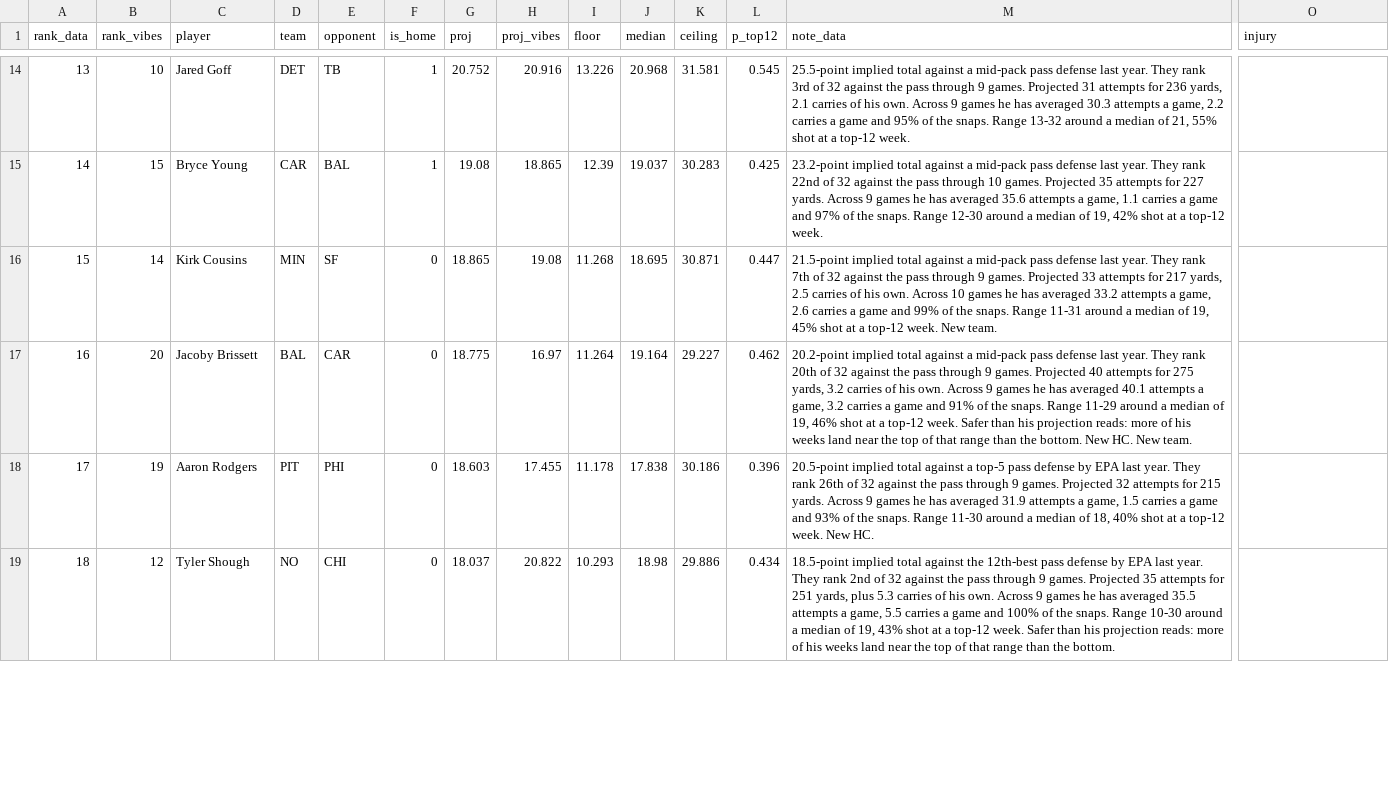
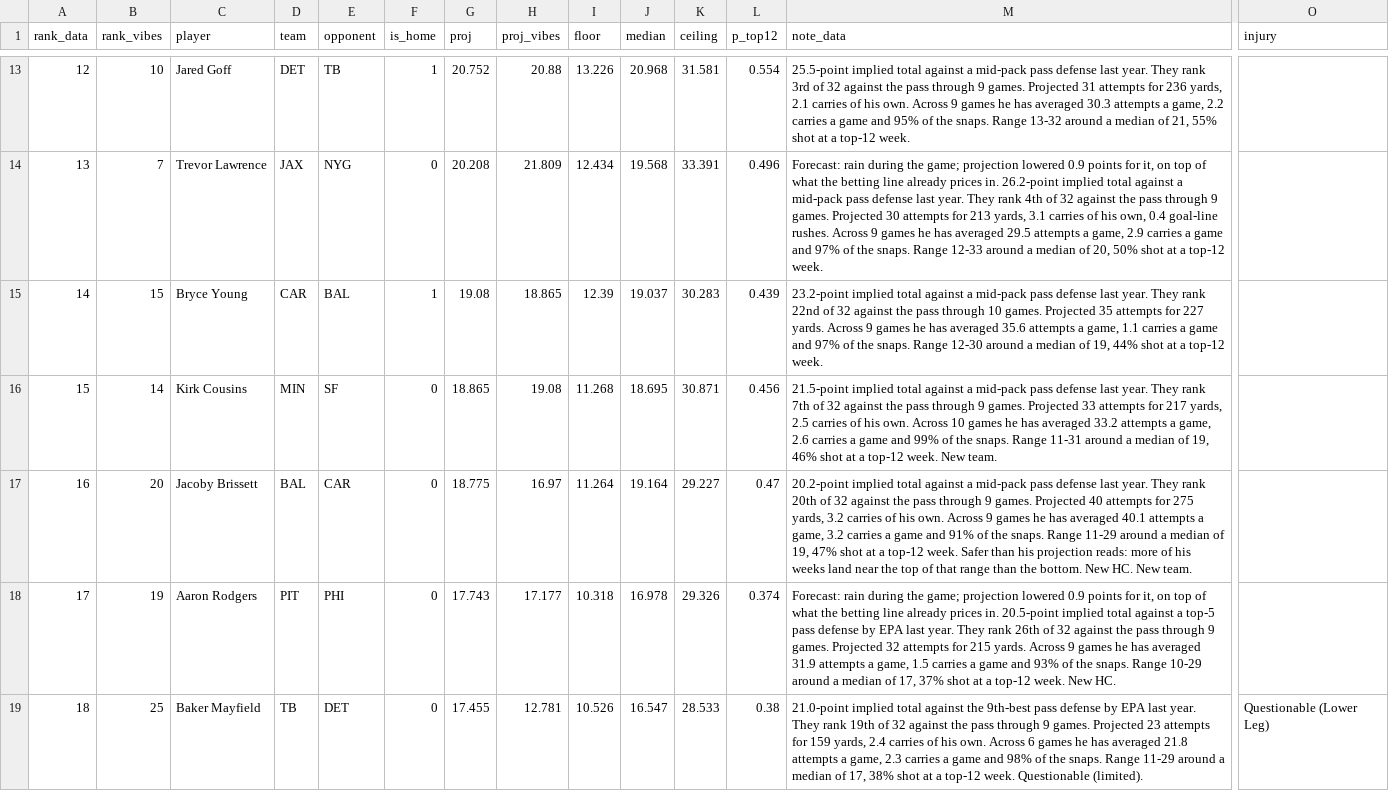
Before and after one commit to maditphillips/The-Delta-Duo, a CSV file: data/weekly/2026/week-11/qb-6pt.csv, drawn as a sheet; only a part is shown, gaps mark what is left out; addresses are those after the commit; rows hold the shown columns only; the diff covers the shown part only; the diff names each change by its address in the sheet, - before the commit and + after, or states it on an @@ line.

```diff
--- a/data/weekly/2026/week-11/qb-6pt.csv
+++ b/data/weekly/2026/week-11/qb-6pt.csv
-A13 (rank_data): 13
+A13 (rank_data): 12
-H13 (proj_vibes): 20.916
+H13 (proj_vibes): 20.88
-L13 (p_top12): 0.545
+L13 (p_top12): 0.554
+row 14: 13 | 7 | Trevor Lawrence | JAX | NYG | 0 | 20.208 | 21.809 | 12.434 | 19.568 | 33.391 | 0.496 | Forecast: rain during the game; projection lowered 0.9 points for it, on top of what the betting line already prices in. 26.2-point implied total against a mid-pack pass defense last year. They rank 4th of 32 against the pass through 9 games. Projected 30 attempts for 213 yards, 3.1 carries of his own, 0.4 goal-line rushes. Across 9 games he has averaged 29.5 attempts a game, 2.9 carries a game and 97% of the snaps. Range 12-33 around a median of 20, 50% shot at a top-12 week.
-L15 (p_top12): 0.425
+L15 (p_top12): 0.439
-M15 (note_data): …of 19, 42% shot at…
+M15 (note_data): …of 19, 44% shot at…
-L16 (p_top12): 0.447
+L16 (p_top12): 0.456
-M16 (note_data): …of 19, 45% shot at…
+M16 (note_data): …of 19, 46% shot at…
-L17 (p_top12): 0.462
+L17 (p_top12): 0.47
-M17 (note_data): …of 19, 46% shot at…
+M17 (note_data): …of 19, 47% shot at…
-G18 (proj): 18.603
+G18 (proj): 17.743
-H18 (proj_vibes): 17.455
+H18 (proj_vibes): 17.177
-I18 (floor): 11.178
+I18 (floor): 10.318
-J18 (median): 17.838
+J18 (median): 16.978
-K18 (ceiling): 30.186
+K18 (ceiling): 29.326
-L18 (p_top12): 0.396
+L18 (p_top12): 0.374
-M18 (note_data): 20.5-point implied total against a top-5 pass defense by EPA last year. They rank 26th of 32 against the pass through 9 games. Projected 32 attempts for 215 yards. Across 9 games he has averaged 31.9 attempts a game, 1.5 carries a game and 93% of the snaps. Range 11-30 around a median of 18, 40% shot at…
+M18 (note_data): Forecast: rain during the game; projection lowered 0.9 points for it, on top of what the betting line already prices in. 20.5-point implied total against a top-5 pass defense by EPA last year. They rank 26th of 32 against the pass through 9 games. Projected 32 attempts for 215 yards. Across 9 games he has averaged 31.9 attempts a game, 1.5 carries a game and 93% of the snaps. Range 10-29 around a median of 17, 37% shot at…
-B19 (rank_vibes): 12
+B19 (rank_vibes): 25
-C19 (player): Tyler Shough
+C19 (player): Baker Mayfield
-D19 (team): NO
+D19 (team): TB
-E19 (opponent): CHI
+E19 (opponent): DET
-G19 (proj): 18.037
+G19 (proj): 17.455
-H19 (proj_vibes): 20.822
+H19 (proj_vibes): 12.781
-I19 (floor): 10.293
+I19 (floor): 10.526
-J19 (median): 18.98
+J19 (median): 16.547
-K19 (ceiling): 29.886
+K19 (ceiling): 28.533
-L19 (p_top12): 0.434
+L19 (p_top12): 0.38
-M19 (note_data): 18.5-point implied total against the 12th-best pass defense by EPA last year. They rank 2nd of 32 against the pass through 9 games. Projected 35 attempts for 251 yards, plus 5.3 carries of his own. Across 9 games he has averaged 35.5 attempts a game, 5.5 carries a game and 100% of the snaps. Range 10-30 around a median of 19, 43% shot at a top-12 week. Safer than his projection reads: more of his weeks land near the top of that range than the bottom.
+M19 (note_data): 21.0-point implied total against the 9th-best pass defense by EPA last year. They rank 19th of 32 against the pass through 9 games. Projected 23 attempts for 159 yards, 2.4 carries of his own. Across 6 games he has averaged 21.8 attempts a game, 2.3 carries a game and 98% of the snaps. Range 11-29 around a median of 17, 38% shot at a top-12 week. Questionable (limited).
-O19 (injury): (empty)
+O19 (injury): Questionable (Lower Leg)
```
Also changed, not shown: 2 added rows, 3 removed rows and 52 edited cells elsewhere in this file, data/weekly/2026/week-11/qb-4pt.csv, data/weekly/2026/week-11/rb-half.csv, 6 other files.
